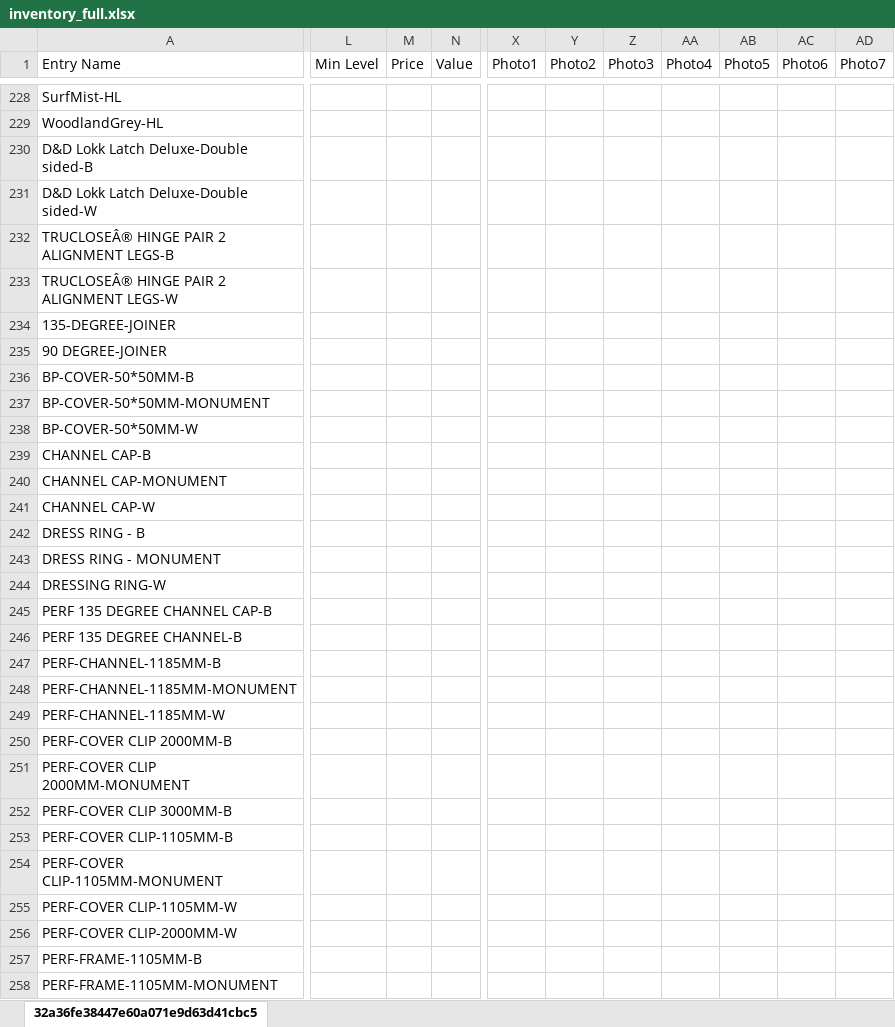
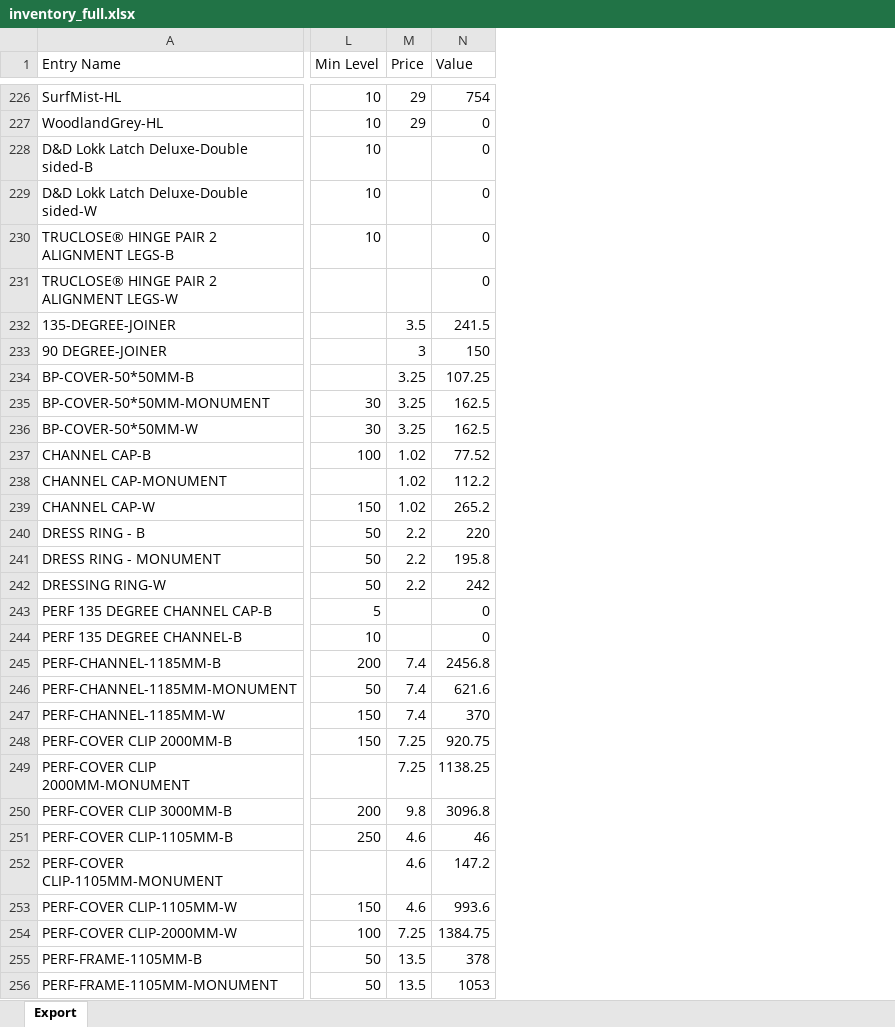
Before and after one commit to brewbits/twf, an Excel workbook: inventory_full.xlsx, sheet Export, drawn as a sheet; only a part is shown, gaps mark what is left out; values as stored, in another font and other column widths than the file's, no borders; removed rows and columns are numbered as before the commit, all else as after; the diff covers the shown part only; the diff names each change by its address in the sheet, - before the commit and + after, or states it on an @@ line.

```diff
--- a/inventory_full.xlsx (sheet Export)
+++ b/inventory_full.xlsx (sheet Export)
-sheet tab: 32a36fe38447e60a071e9d63d41cbc5
+sheet tab: Export
-column L (Min Level), empty
-column M (Price), empty
-column N (Value), empty
+column L (Min Level), rows 226-256: 10 | 10 | 10 | 10 | 10 |  |  |  |  | 30 | 30 | 100 |  | 150 | 50 | 50 | 50 | 5 | 10 | 200 | 50 | 150 | 150 |  | 200 | 250 |  | 150 | 100 | 50 | 50
+column M (Price), rows 226-256: 29 | 29 |  |  |  |  | 3.5 | 3 | 3.25 | 3.25 | 3.25 | 1.02 | 1.02 | 1.02 | 2.2 | 2.2 | 2.2 |  |  | 7.4 | 7.4 | 7.4 | 7.25 | 7.25 | 9.8 | 4.6 | 4.6 | 4.6 | 7.25 | 13.5 | 13.5
+column N (Value), rows 226-256: 754 | 0 | 0 | 0 | 0 | 0 | 241.5 | 150 | 107.25 | 162.5 | 162.5 | 77.52 | 112.2 | 265.2 | 220 | 195.8 | 242 | 0 | 0 | 2456.8 | 621.6 | 370 | 920.75 | 1138.25 | 3096.8 | 46 | 147.2 | 993.6 | 1384.75 | 378 | 1053
-column X (Photo1), empty
-column Y (Photo2), empty
-column Z (Photo3), empty
-column AA (Photo4), empty
-column AB (Photo5), empty
-column AC (Photo6), empty
-column AD (Photo7), empty
-A230 (Entry Name): TRUCLOSEÂ® HINGE PAIR 2 ALIGNMENT LEGS-B
+A230 (Entry Name): TRUCLOSE® HINGE PAIR 2 ALIGNMENT LEGS-B
-A231 (Entry Name): TRUCLOSEÂ® HINGE PAIR 2 ALIGNMENT LEGS-W
+A231 (Entry Name): TRUCLOSE® HINGE PAIR 2 ALIGNMENT LEGS-W
```
Also changed, not shown: 24 added rows, 11 removed rows, 1 added column, 1 removed column, 58 edited cells and cell formats elsewhere in this sheet.
